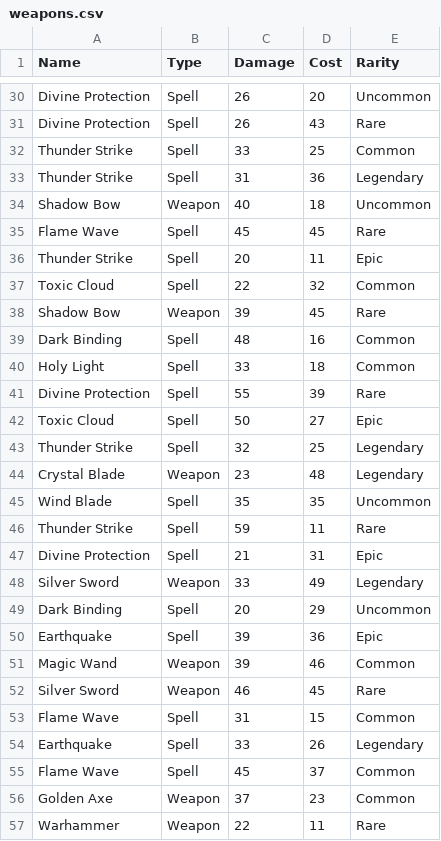
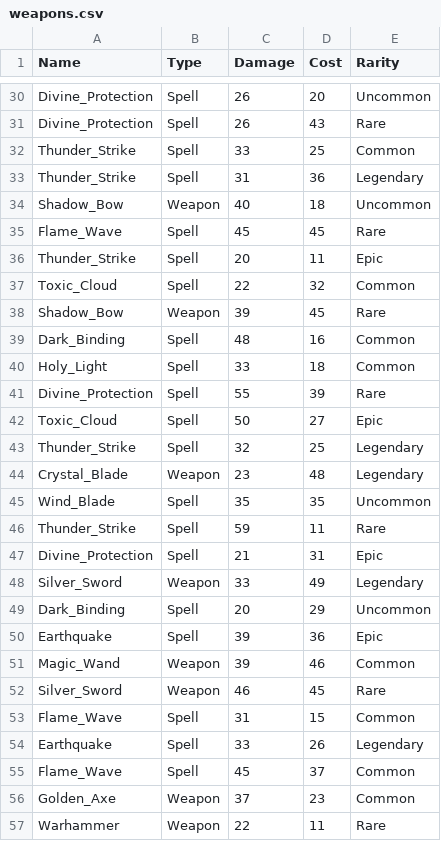
Before and after one commit to Tomascus/ADS_2024_CA2_Tomas_Szabo, a CSV file: CA2 - Binary Tree/weapons.csv, drawn as a sheet; only a part is shown, gaps mark what is left out; the diff covers the shown part only; the diff names each change by its address in the sheet, - before the commit and + after, or states it on an @@ line.

```diff
--- a/CA2 - Binary Tree/weapons.csv
+++ b/CA2 - Binary Tree/weapons.csv
-A30:A31 (Name): Divine Protection
+A30:A31 (Name): Divine_Protection
-A32:A33 (Name): Thunder Strike
+A32:A33 (Name): Thunder_Strike
-A34 (Name): Shadow Bow
+A34 (Name): Shadow_Bow
-A35 (Name): Flame Wave
+A35 (Name): Flame_Wave
-A36 (Name): Thunder Strike
+A36 (Name): Thunder_Strike
-A37 (Name): Toxic Cloud
+A37 (Name): Toxic_Cloud
-A38 (Name): Shadow Bow
+A38 (Name): Shadow_Bow
-A39 (Name): Dark Binding
+A39 (Name): Dark_Binding
-A40 (Name): Holy Light
+A40 (Name): Holy_Light
-A41 (Name): Divine Protection
+A41 (Name): Divine_Protection
-A42 (Name): Toxic Cloud
+A42 (Name): Toxic_Cloud
-A43 (Name): Thunder Strike
+A43 (Name): Thunder_Strike
-A44 (Name): Crystal Blade
+A44 (Name): Crystal_Blade
-A45 (Name): Wind Blade
+A45 (Name): Wind_Blade
-A46 (Name): Thunder Strike
+A46 (Name): Thunder_Strike
-A47 (Name): Divine Protection
+A47 (Name): Divine_Protection
-A48 (Name): Silver Sword
+A48 (Name): Silver_Sword
-A49 (Name): Dark Binding
+A49 (Name): Dark_Binding
-A51 (Name): Magic Wand
+A51 (Name): Magic_Wand
-A52 (Name): Silver Sword
+A52 (Name): Silver_Sword
-A53 (Name): Flame Wave
+A53 (Name): Flame_Wave
-A55 (Name): Flame Wave
+A55 (Name): Flame_Wave
-A56 (Name): Golden Axe
+A56 (Name): Golden_Axe
```
Also changed, not shown: 63 edited cells elsewhere in this file, 3 other files.
